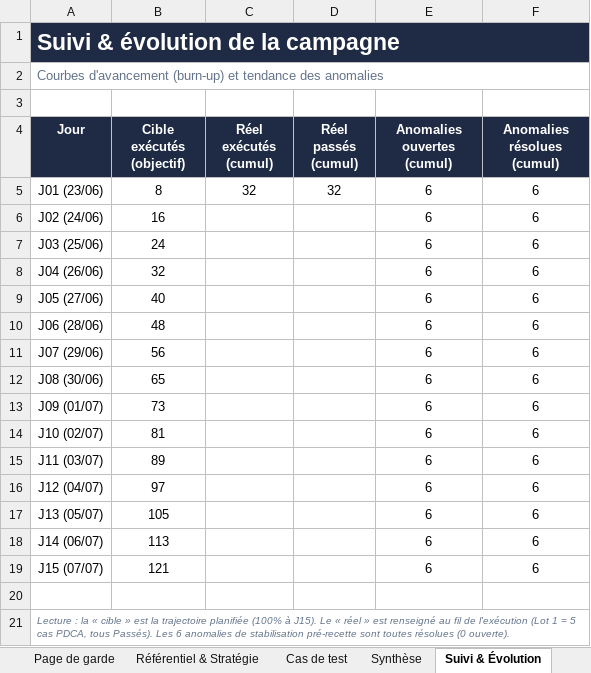
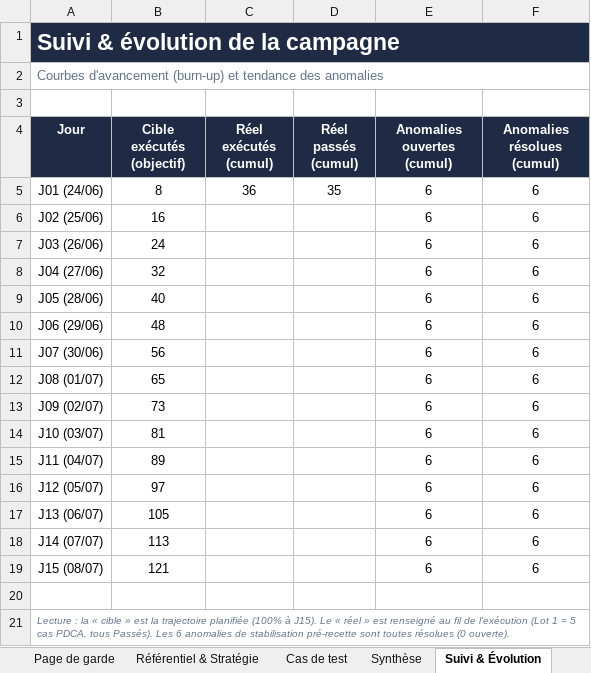
Before and after one commit to Couldevlop/qualitos, an Excel workbook: docs/qa/QualitOS_Dossier_de_Test_QA.xlsx, sheet Suivi & Évolution, drawn as a sheet; values as stored, in another font and other column widths than the file's, no borders; charts and pictures not drawn; the diff names each change by its address in the sheet, - before the commit and + after, or states it on an @@ line.

Commit message:
test(qa): exécution Lot 8 — Audits (TC-AUD-001..004)
3 Passés : liste, exécution LPA (checklist POST 201 + réponse conformité,
offline-first), détail sans blocage (régression). 1 Bloqué : TC-AUD-003 —
rapport d'audit généré par LLM absent (completePlan = reportSummary manuel,
aucun AiGateway front/back). Consigné ANO-012. Dossier QA + journaux + captures.

```diff
--- a/docs/qa/QualitOS_Dossier_de_Test_QA.xlsx (sheet Suivi & Évolution)
+++ b/docs/qa/QualitOS_Dossier_de_Test_QA.xlsx (sheet Suivi & Évolution)
-A5 (Jour): J01 (23/06)
+A5 (Jour): J01 (24/06)
-C5 (Réel exécutés (cumul)): 32
+C5 (Réel exécutés (cumul)): 36
-D5 (Réel passés (cumul)): 32
+D5 (Réel passés (cumul)): 35
-A6 (Jour): J02 (24/06)
+A6 (Jour): J02 (25/06)
-A7 (Jour): J03 (25/06)
+A7 (Jour): J03 (26/06)
-A8 (Jour): J04 (26/06)
+A8 (Jour): J04 (27/06)
-A9 (Jour): J05 (27/06)
+A9 (Jour): J05 (28/06)
-A10 (Jour): J06 (28/06)
+A10 (Jour): J06 (29/06)
-A11 (Jour): J07 (29/06)
+A11 (Jour): J07 (30/06)
-A12 (Jour): J08 (30/06)
+A12 (Jour): J08 (01/07)
-A13 (Jour): J09 (01/07)
+A13 (Jour): J09 (02/07)
-A14 (Jour): J10 (02/07)
+A14 (Jour): J10 (03/07)
-A15 (Jour): J11 (03/07)
+A15 (Jour): J11 (04/07)
-A16 (Jour): J12 (04/07)
+A16 (Jour): J12 (05/07)
-A17 (Jour): J13 (05/07)
+A17 (Jour): J13 (06/07)
-A18 (Jour): J14 (06/07)
+A18 (Jour): J14 (07/07)
-A19 (Jour): J15 (07/07)
+A19 (Jour): J15 (08/07)
```
Also changed, not shown: sheet Journal d'exécution, sheet Synthèse, sheet Cas de test, sheet Journal d'anomalies, sheet Page de garde, 4 other files.
